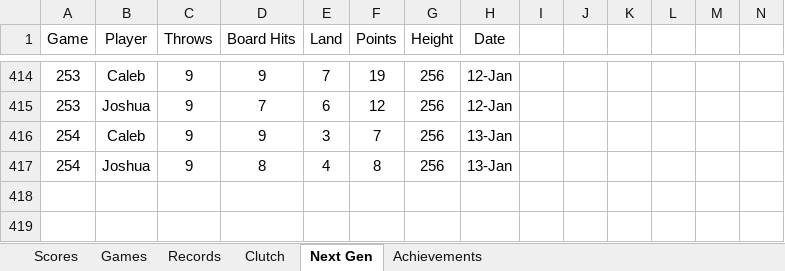
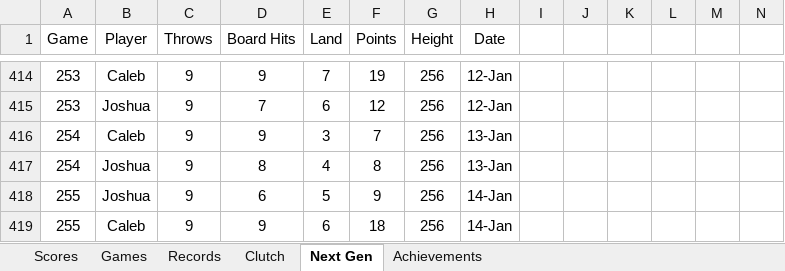
Before and after one commit to CalebSkinner1/DartsAnalysis, an Excel workbook: Maxfield - Darts.xlsx, sheet Next Gen, drawn as a sheet; only a part is shown, gaps mark what is left out; values as stored, in another font and other column widths than the file's, no borders; charts and pictures and table styles not drawn; rows hold the shown columns only; the diff names each change by its address in the sheet, - before the commit and + after, or states it on an @@ line.

```diff
--- a/Maxfield - Darts.xlsx (sheet Next Gen)
+++ b/Maxfield - Darts.xlsx (sheet Next Gen)
+row 418: 255 | Joshua | 9 | 6 | 5 | 9 | 256 | 14-Jan
+row 419: 255 | Caleb | 9 | 9 | 6 | 18 | 256 | 14-Jan
```
Also changed, not shown: sheet Scores.
